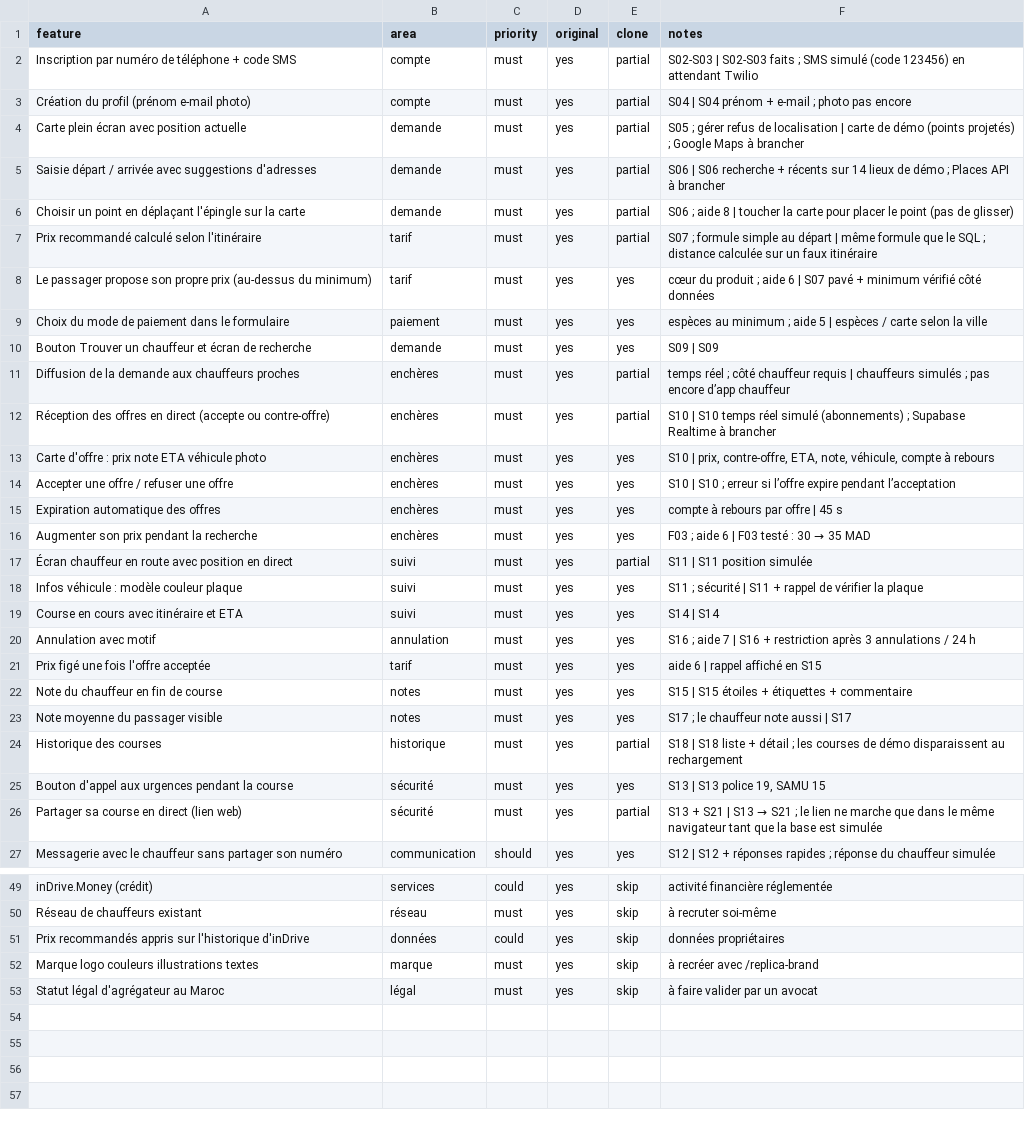
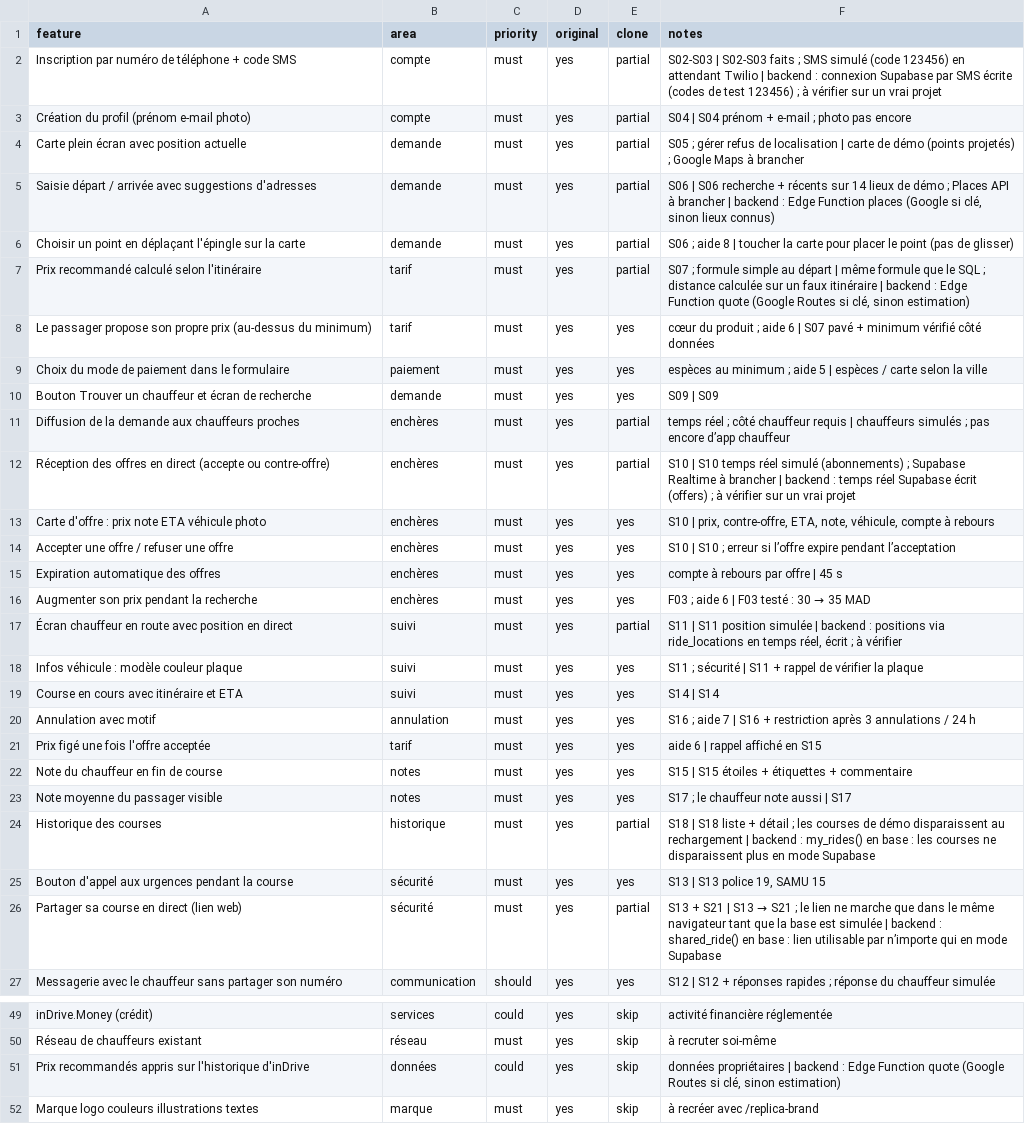
Before and after one commit to abelkhaddar-hue/VTC, a CSV file: replica/features.csv, drawn as a sheet; only a part is shown, gaps mark what is left out; the shorter side is filled out with more unchanged rows.

```diff
--- a/replica/features.csv
+++ b/replica/features.csv
@@ -1,8 +1,8 @@
 feature,area,priority,original,clone,notes
-Inscription par numéro de téléphone + code SMS,compte,must,yes,partial,S02-S03 | S02-S03 faits ; SMS simulé (code 123456) en attendant Twilio
+Inscription par numéro de téléphone + code SMS,compte,must,yes,partial,S02-S03 | S02-S03 faits ; SMS simulé (code 123456) en attendant Twilio | backend : connexion Supabase par SMS écrite (codes de test 123456) ; à vérifier sur un vrai projet
 Création du profil (prénom e-mail photo),compte,must,yes,partial,S04 | S04 prénom + e-mail ; photo pas encore
 Carte plein écran avec position actuelle,demande,must,yes,partial,S05 ; gérer refus de localisation | carte de démo (points projetés) ; Google Maps à brancher
-Saisie départ / arrivée avec suggestions d'adresses,demande,must,yes,partial,S06 | S06 recherche + récents sur 14 lieux de démo ; Places API à brancher
+Saisie départ / arrivée avec suggestions d'adresses,demande,must,yes,partial,"S06 | S06 recherche + récents sur 14 lieux de démo ; Places API à brancher | backend : Edge Function places (Google si clé, sinon lieux connus)"
 Choisir un point en déplaçant l'épingle sur la carte,demande,must,yes,partial,S06 ; aide 8 | toucher la carte pour placer le point (pas de glisser)
-Prix recommandé calculé selon l'itinéraire,tarif,must,yes,partial,S07 ; formule simple au départ | même formule que le SQL ; distance calculée sur un faux itinéraire
+Prix recommandé calculé selon l'itinéraire,tarif,must,yes,partial,"S07 ; formule simple au départ | même formule que le SQL ; distance calculée sur un faux itinéraire | backend : Edge Function quote (Google Routes si clé, sinon estimation)"
 Le passager propose son propre prix (au-dessus du minimum),tarif,must,yes,yes,cœur du produit ; aide 6 | S07 pavé + minimum vérifié côté données
@@ -11,3 +11,3 @@ Bouton Trouver un chauffeur et écran de recherche,demande,must,yes,yes,S09 | S0
 Diffusion de la demande aux chauffeurs proches,enchères,must,yes,partial,temps réel ; côté chauffeur requis | chauffeurs simulés ; pas encore d’app chauffeur
-Réception des offres en direct (accepte ou contre-offre),enchères,must,yes,partial,S10 | S10 temps réel simulé (abonnements) ; Supabase Realtime à brancher
+Réception des offres en direct (accepte ou contre-offre),enchères,must,yes,partial,S10 | S10 temps réel simulé (abonnements) ; Supabase Realtime à brancher | backend : temps réel Supabase écrit (offers) ; à vérifier sur un vrai projet
 Carte d'offre : prix note ETA véhicule photo,enchères,must,yes,yes,"S10 | prix, contre-offre, ETA, note, véhicule, compte à rebours"
@@ -16,3 +16,3 @@ Expiration automatique des offres,enchères,must,yes,yes,compte à rebours par o
 Augmenter son prix pendant la recherche,enchères,must,yes,yes,F03 ; aide 6 | F03 testé : 30 → 35 MAD
-Écran chauffeur en route avec position en direct,suivi,must,yes,partial,S11 | S11 position simulée
+Écran chauffeur en route avec position en direct,suivi,must,yes,partial,"S11 | S11 position simulée | backend : positions via ride_locations en temps réel, écrit ; à vérifier"
 Infos véhicule : modèle couleur plaque,suivi,must,yes,yes,S11 ; sécurité | S11 + rappel de vérifier la plaque
@@ -23,5 +23,5 @@ Note du chauffeur en fin de course,notes,must,yes,yes,S15 | S15 étoiles + étiq
 Note moyenne du passager visible,notes,must,yes,yes,S17 ; le chauffeur note aussi | S17
-Historique des courses,historique,must,yes,partial,S18 | S18 liste + détail ; les courses de démo disparaissent au rechargement
+Historique des courses,historique,must,yes,partial,S18 | S18 liste + détail ; les courses de démo disparaissent au rechargement | backend : my_rides() en base : les courses ne disparaissent plus en mode Supabase
 Bouton d'appel aux urgences pendant la course,sécurité,must,yes,yes,"S13 | S13 police 19, SAMU 15"
-Partager sa course en direct (lien web),sécurité,must,yes,partial,S13 + S21 | S13 → S21 ; le lien ne marche que dans le même navigateur tant que la base est simulée
+Partager sa course en direct (lien web),sécurité,must,yes,partial,S13 + S21 | S13 → S21 ; le lien ne marche que dans le même navigateur tant que la base est simulée | backend : shared_ride() en base : lien utilisable par n’importe qui en mode Supabase
 Messagerie avec le chauffeur sans partager son numéro,communication,should,yes,yes,S12 | S12 + réponses rapides ; réponse du chauffeur simulée
@@ -50,3 +50,3 @@ inDrive.Money (crédit),services,could,yes,skip,activité financière réglement
 Réseau de chauffeurs existant,réseau,must,yes,skip,à recruter soi-même
-Prix recommandés appris sur l'historique d'inDrive,données,could,yes,skip,données propriétaires
+Prix recommandés appris sur l'historique d'inDrive,données,could,yes,skip,"données propriétaires | backend : Edge Function quote (Google Routes si clé, sinon estimation)"
 Marque logo couleurs illustrations textes,marque,must,yes,skip,à recréer avec /replica-brand
```
Also changed, not shown: 36 other files.
